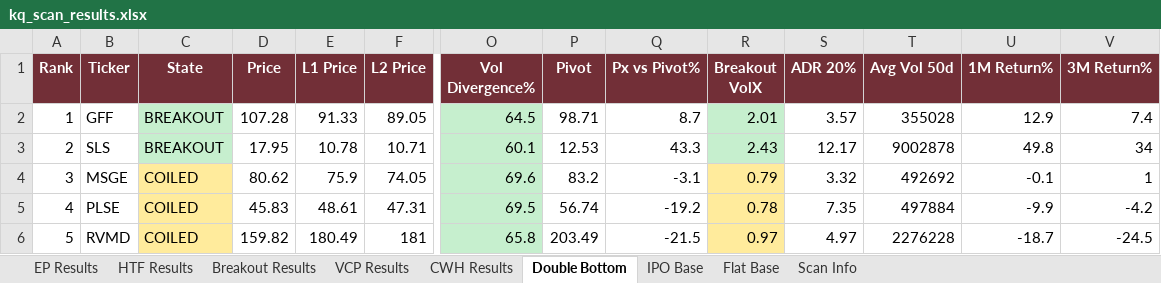
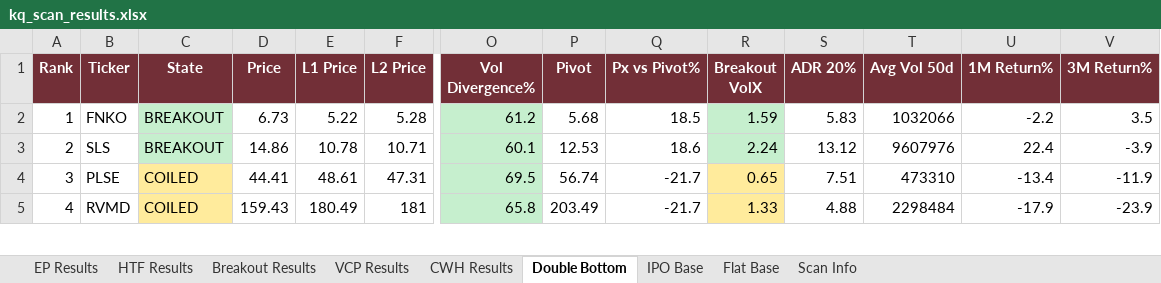
Before and after one commit to oscarwwcckk-cloud/stock-scan-dashboard, an Excel workbook: data/kq_scan_results.xlsx, sheet Double Bottom, drawn as a sheet; only a part is shown, gaps mark what is left out; values as stored, in another font and other column widths than the file's, no borders; removed rows and columns are numbered as before the commit, all else as after; rows hold the shown columns only; the diff covers the shown part only; the diff names each change by its address in the sheet, - before the commit and + after, or states it on an @@ line.

```diff
--- a/data/kq_scan_results.xlsx (sheet Double Bottom)
+++ b/data/kq_scan_results.xlsx (sheet Double Bottom)
-row 2: 1 | GFF | BREAKOUT | 107.28 | 91.33 | 89.05 | 64.5 | 98.71 | 8.7 | 2.01 | 3.57 | 355028 | 12.9 | 7.4
+row 2: 1 | FNKO | BREAKOUT | 6.73 | 5.22 | 5.28 | 61.2 | 5.68 | 18.5 | 1.59 | 5.83 | 1032066 | -2.2 | 3.5
-D3 (Price): 17.95
+D3 (Price): 14.86
-Q3 (Px vs Pivot%): 43.3
+Q3 (Px vs Pivot%): 18.6
-R3 (Breakout VolX): 2.43
+R3 (Breakout VolX): 2.24
-S3 (ADR 20%): 12.17
+S3 (ADR 20%): 13.12
-T3 (Avg Vol 50d): 9002878
+T3 (Avg Vol 50d): 9607976
-U3 (1M Return%): 49.8
+U3 (1M Return%): 22.4
-V3 (3M Return%): 34
+V3 (3M Return%): -3.9
-row 4: 3 | MSGE | COILED | 80.62 | 75.9 | 74.05 | 69.6 | 83.2 | -3.1 | 0.79 | 3.32 | 492692 | -0.1 | 1
@@ column A (Rank) renumbered from row 4 down @@
-D4 (Price): 45.83
+D4 (Price): 44.41
-Q4 (Px vs Pivot%): -19.2
+Q4 (Px vs Pivot%): -21.7
-R4 (Breakout VolX): 0.78
+R4 (Breakout VolX): 0.65
-S4 (ADR 20%): 7.35
+S4 (ADR 20%): 7.51
-T4 (Avg Vol 50d): 497884
+T4 (Avg Vol 50d): 473310
-U4 (1M Return%): -9.9
+U4 (1M Return%): -13.4
-V4 (3M Return%): -4.2
+V4 (3M Return%): -11.9
-D5 (Price): 159.82
+D5 (Price): 159.43
-Q5 (Px vs Pivot%): -21.5
+Q5 (Px vs Pivot%): -21.7
-R5 (Breakout VolX): 0.97
+R5 (Breakout VolX): 1.33
-S5 (ADR 20%): 4.97
+S5 (ADR 20%): 4.88
-T5 (Avg Vol 50d): 2276228
+T5 (Avg Vol 50d): 2298484
-U5 (1M Return%): -18.7
+U5 (1M Return%): -17.9
-V5 (3M Return%): -24.5
+V5 (3M Return%): -23.9
```
Also changed, not shown: 5 added rows, 7 removed rows, 359 edited cells and cell formats elsewhere in this sheet, sheet Breakout Results, sheet EP Results, sheet VCP Results, sheet CWH Results, sheet HTF Results, sheet IPO Base, 1 more sheet, 2 other files.
